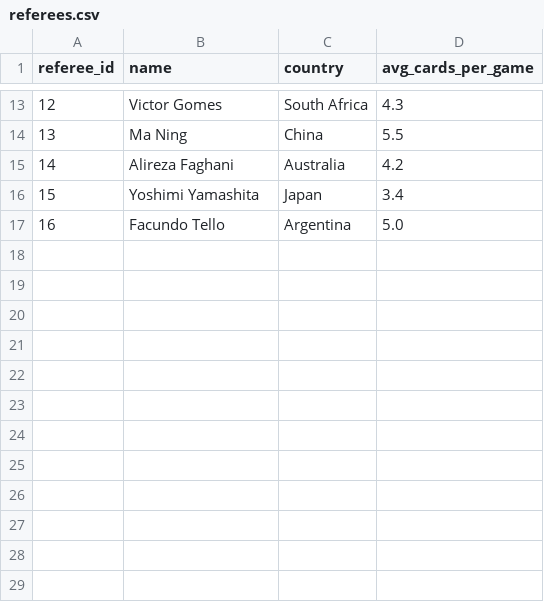
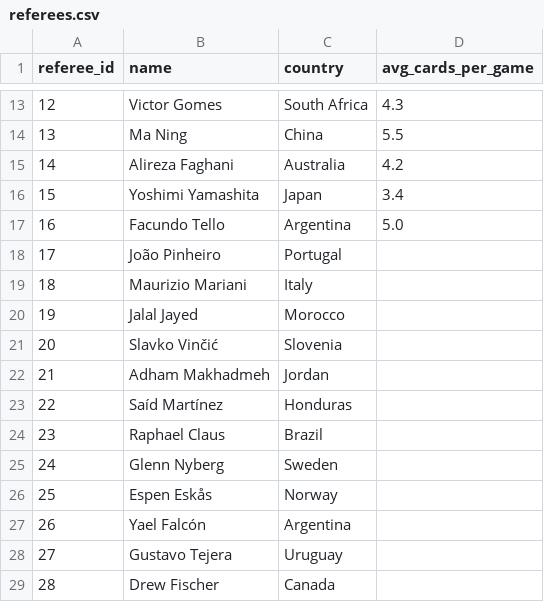
Before and after one commit to mominullptr/FIFA-World-Cup-2026-Dataset, a CSV file: referees.csv, drawn as a sheet; only a part is shown, gaps mark what is left out; the diff names each change by its address in the sheet, - before the commit and + after, or states it on an @@ line.

```diff
--- a/referees.csv
+++ b/referees.csv
+row 18: 17 | João Pinheiro | Portugal
+row 19: 18 | Maurizio Mariani | Italy
+row 20: 19 | Jalal Jayed | Morocco
+row 21: 20 | Slavko Vinčić | Slovenia
+row 22: 21 | Adham Makhadmeh | Jordan
+row 23: 22 | Saíd Martínez | Honduras
+row 24: 23 | Raphael Claus | Brazil
+row 25: 24 | Glenn Nyberg | Sweden
+row 26: 25 | Espen Eskås | Norway
+row 27: 26 | Yael Falcón | Argentina
+row 28: 27 | Gustavo Tejera | Uruguay
+row 29: 28 | Drew Fischer | Canada
```
Also changed, not shown: match_events.csv, match_lineups.csv, 4 other files.
